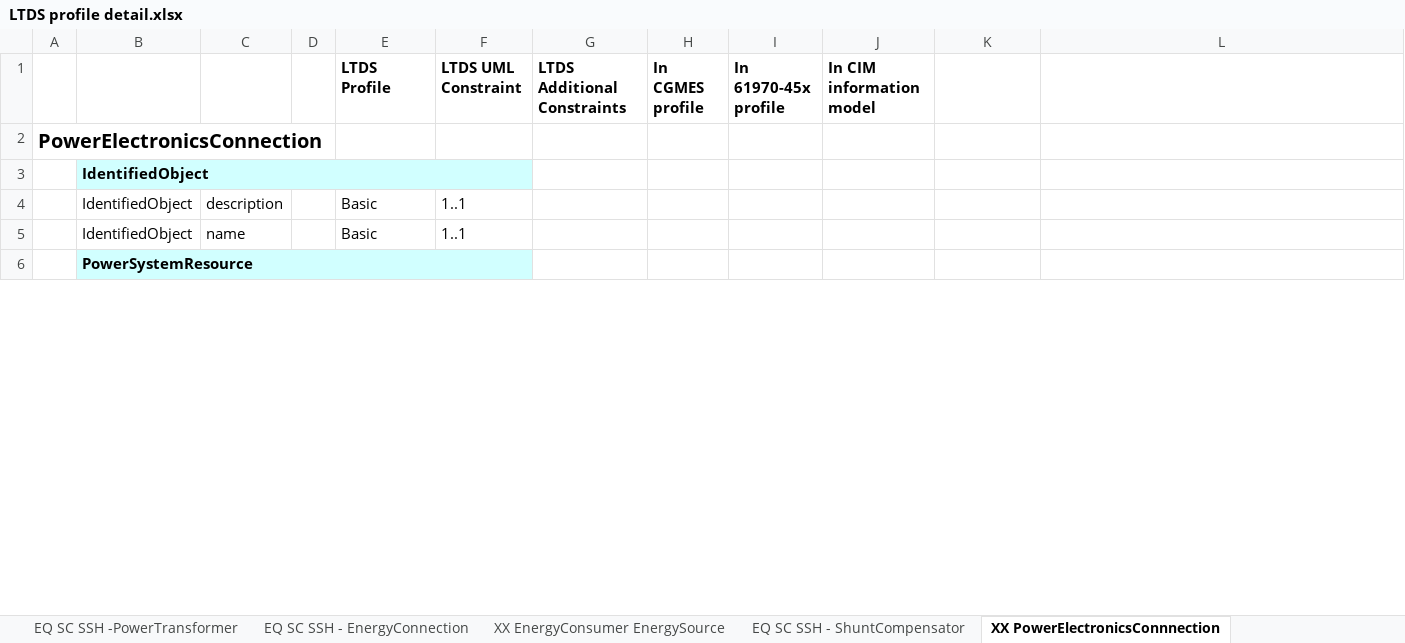
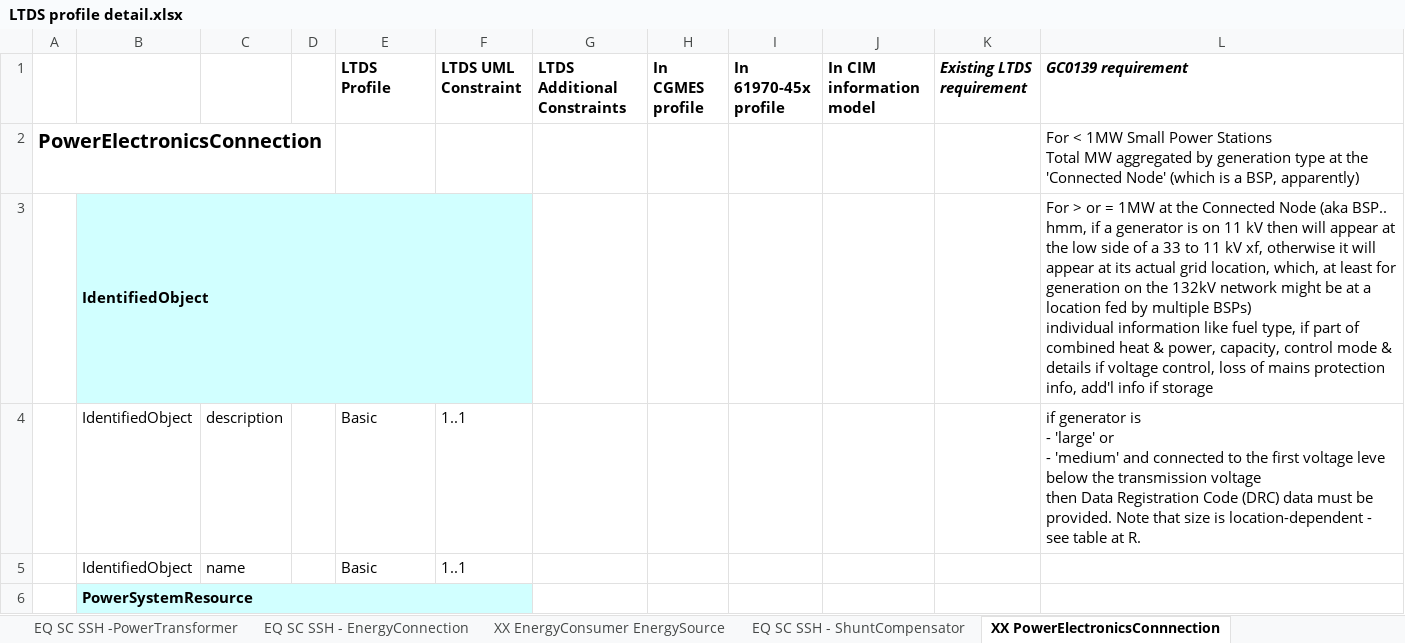
Before and after one commit to BrianGrahamEPRI/OfgemDNOdataX, an Excel workbook: Profile Development/LTDS profile detail.xlsx, sheet XX PowerElectronicsConnnection, drawn as a sheet; only a part is shown; values as stored, in another font and other column widths than the file's, no borders; charts and pictures not drawn; ↵ is a line break in a cell; the diff names each change by its address in the sheet, - before the commit and + after, or states it on an @@ line.

Commit message:
Update LTDS profile detail.xlsx
Added GC0139 requirements column.

```diff
--- a/Profile Development/LTDS profile detail.xlsx (sheet XX PowerElectronicsConnnection)
+++ b/Profile Development/LTDS profile detail.xlsx (sheet XX PowerElectronicsConnnection)
-K1: (empty)
+K1: Existing LTDS requirement
-L1: (empty)
+L1: GC0139 requirement
-L2 (GC0139 requirement): (empty)
+L2 (GC0139 requirement): For < 1MW Small Power Stations ↵ Total MW aggregated by generation type at the 'Connected Node' (which is a BSP, apparently)
-L3 (GC0139 requirement): (empty)
+L3 (GC0139 requirement): For > or = 1MW at the Connected Node (aka BSP.. hmm, if a generator is on 11 kV then will appear at the low side of a 33 to 11 kV xf, otherwise it will appear at its actual grid location, which, at least for generation on the 132kV network might be at a location fed by multiple BSPs) ↵ individual information like fuel type, if part of combined heat & power, capacity, control mode & details if voltage control, loss of mains protection info, add'l info if storage
-L4 (GC0139 requirement): (empty)
+L4 (GC0139 requirement): if generator is ↵ - 'large' or ↵ - 'medium' and connected to the first voltage leve below the transmission voltage ↵ then Data Registration Code (DRC) data must be provided. Note that size is location-dependent - see table at R.
```
Also changed, not shown: sheet EQ SSH - Switch, sheet EQ SC SSH -PowerTransformer, sheet EQ SC SSH - ACLineSegment, sheet XX RegulatingControl, sheet XX EnergyConsumer EnergySource, sheet EQ SC SSH - EnergyConnection, 8 more sheets, formulas that keep their value, charts or pictures.
